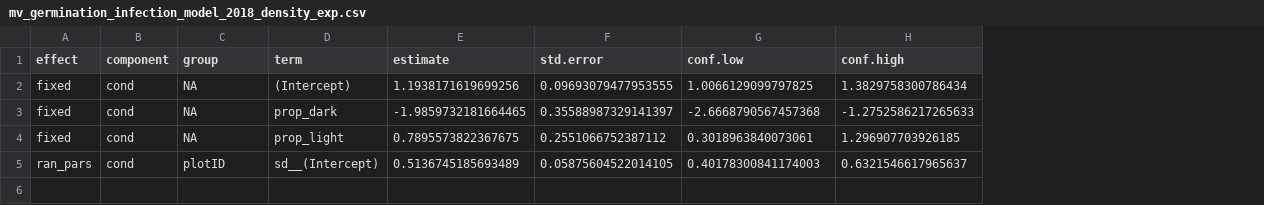
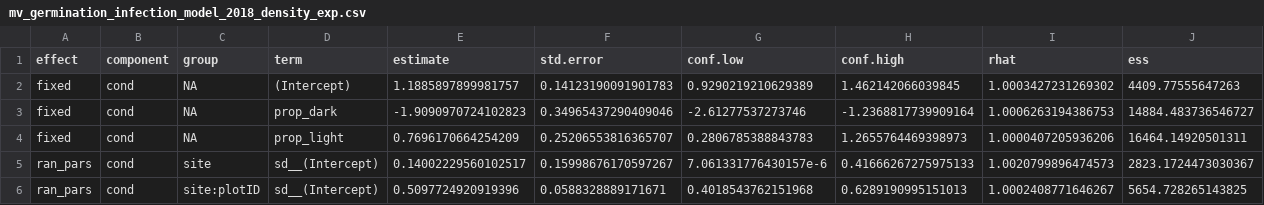
Before and after one commit to aekendig/invasive-grass-disease, a CSV file: output/mv_germination_infection_model_2018_density_exp.csv, drawn as a sheet; addresses are those after the commit; the diff names each change by its address in the sheet, - before the commit and + after, or states it on an @@ line.

Commit message:
format germination outputs

```diff
--- a/output/mv_germination_infection_model_2018_density_exp.csv
+++ b/output/mv_germination_infection_model_2018_density_exp.csv
+column I (rhat), rows 2-4: 1.0003427231269302 | 1.0006263194386753 | 1.0000407205936206; row 6: 1.0002408771646267
+column J (ess), rows 2-4: 4409.77555647263 | 14884.483736546727 | 16464.14920501311; row 6: 5654.728265143825
-E2 (estimate): 1.1938171619699256
+E2 (estimate): 1.1885897899981757
-F2 (std.error): 0.09693079477953555
+F2 (std.error): 0.14123190091901783
-G2 (conf.low): 1.0066129099797825
+G2 (conf.low): 0.9290219210629389
-H2 (conf.high): 1.3829758300786434
+H2 (conf.high): 1.462142066039845
-E3 (estimate): -1.9859732181664465
+E3 (estimate): -1.9090970724102823
-F3 (std.error): 0.35588987329141397
+F3 (std.error): 0.34965437290409046
-G3 (conf.low): -2.6668790567457368
+G3 (conf.low): -2.61277537273746
-H3 (conf.high): -1.2752586217265633
+H3 (conf.high): -1.2368817739909164
-E4 (estimate): 0.7895573822367675
+E4 (estimate): 0.7696170664254209
-F4 (std.error): 0.2551066752387112
+F4 (std.error): 0.25206553816365707
-G4 (conf.low): 0.3018963840073061
+G4 (conf.low): 0.2806785388843783
-H4 (conf.high): 1.296907703926185
+H4 (conf.high): 1.2655764469398973
+row 5: ran_pars | cond | site | sd__(Intercept) | 0.14002229560102517 | 0.15998676170597267 | 7.061331776430157e-6 | 0.41666267275975133 | 1.0020799896474573 | 2823.1724473030367
-C6 (group): plotID
+C6 (group): site:plotID
-E6 (estimate): 0.5136745185693489
+E6 (estimate): 0.5097724920919396
-F6 (std.error): 0.05875604522014105
+F6 (std.error): 0.0588328889171671
-G6 (conf.low): 0.40178300841174003
+G6 (conf.low): 0.4018543762151968
-H6 (conf.high): 0.6321546617965637
+H6 (conf.high): 0.6289190995151013
```
Also changed, not shown: output/ev_germination_fungicide_model_2018_2019_density_exp.csv, output/mv_germination_fungicide_model_2018_density_exp.csv, 13 other files.
